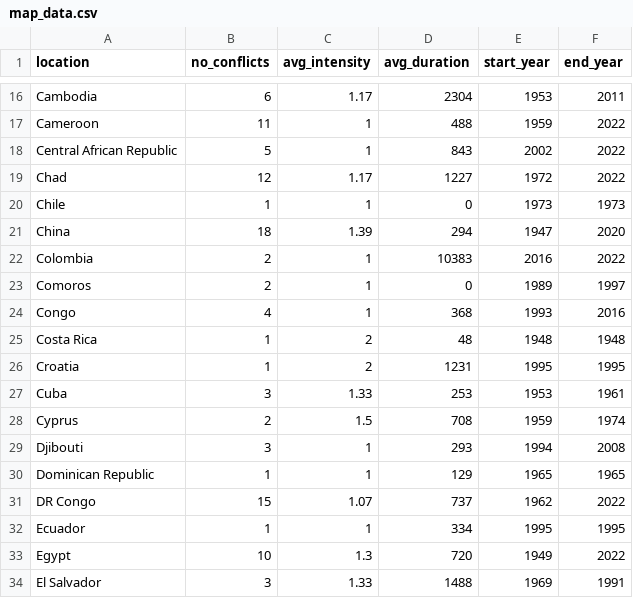
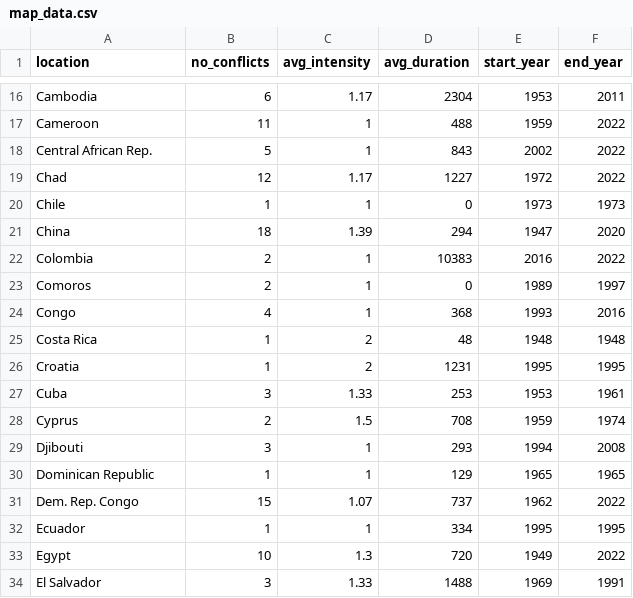
Before and after one commit to sste0032/FIT3179, a CSV file: Homework W9/Data/map_data.csv, drawn as a sheet; only a part is shown, gaps mark what is left out.

Commit message:
Update map_data.csv
Fix up Central African Republic and DR Congo to match the names on the map

```diff
--- a/Homework W9/Data/map_data.csv
+++ b/Homework W9/Data/map_data.csv
@@ -17,3 +17,3 @@ Cambodia,6,1.17,2304,1953,2011
 Cameroon,11,1,488,1959,2022
-Central African Republic,5,1,843,2002,2022
+Central African Rep.,5,1,843,2002,2022
 Chad,12,1.17,1227,1972,2022
@@ -30,3 +30,3 @@ Djibouti,3,1,293,1994,2008
 Dominican Republic,1,1,129,1965,1965
-DR Congo,15,1.07,737,1962,2022
+Dem. Rep. Congo,15,1.07,737,1962,2022
 Ecuador,1,1,334,1995,1995
```
